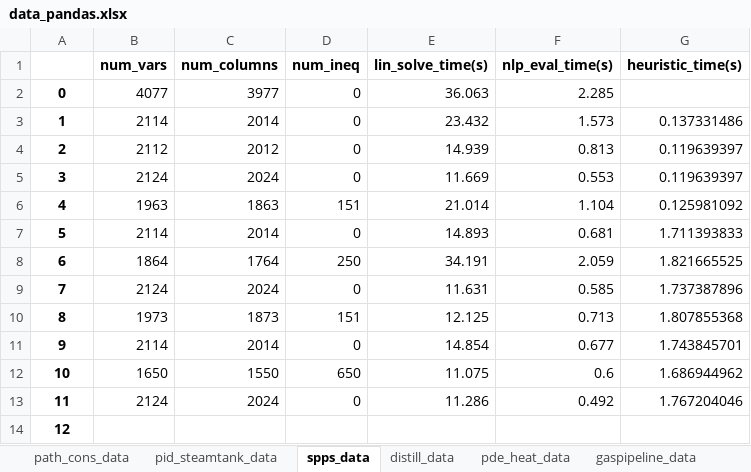
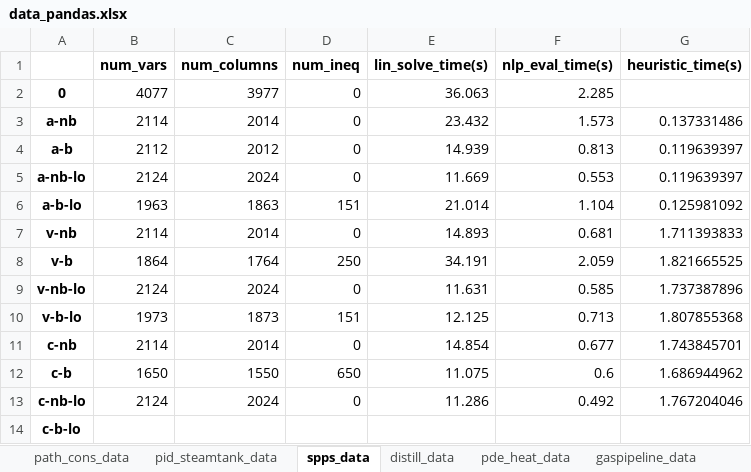
Before and after one commit to Robbybp/variable-elimination, an Excel workbook: var_elim/data/data_pandas.xlsx, sheet spps_data, drawn as a sheet; values as stored, in another font and other column widths than the file's, no borders; the diff names each change by its address in the sheet, - before the commit and + after, or states it on an @@ line.

```diff
--- a/var_elim/data/data_pandas.xlsx (sheet spps_data)
+++ b/var_elim/data/data_pandas.xlsx (sheet spps_data)
-A3: 1
+A3: a-nb
-A4: 2
+A4: a-b
-A5: 3
+A5: a-nb-lo
-A6: 4
+A6: a-b-lo
-A7: 5
+A7: v-nb
-A8: 6
+A8: v-b
-A9: 7
+A9: v-nb-lo
-A10: 8
+A10: v-b-lo
-A11: 9
+A11: c-nb
-A12: 10
+A12: c-b
-A13: 11
+A13: c-nb-lo
-A14: 12
+A14: c-b-lo
```
Also changed, not shown: sheet pde_heat_data, sheet gaspipeline_data, sheet pid_steamtank_data, sheet pdae_opt_con_data, sheet opf_data, sheet distill_data, 1 more sheet.
